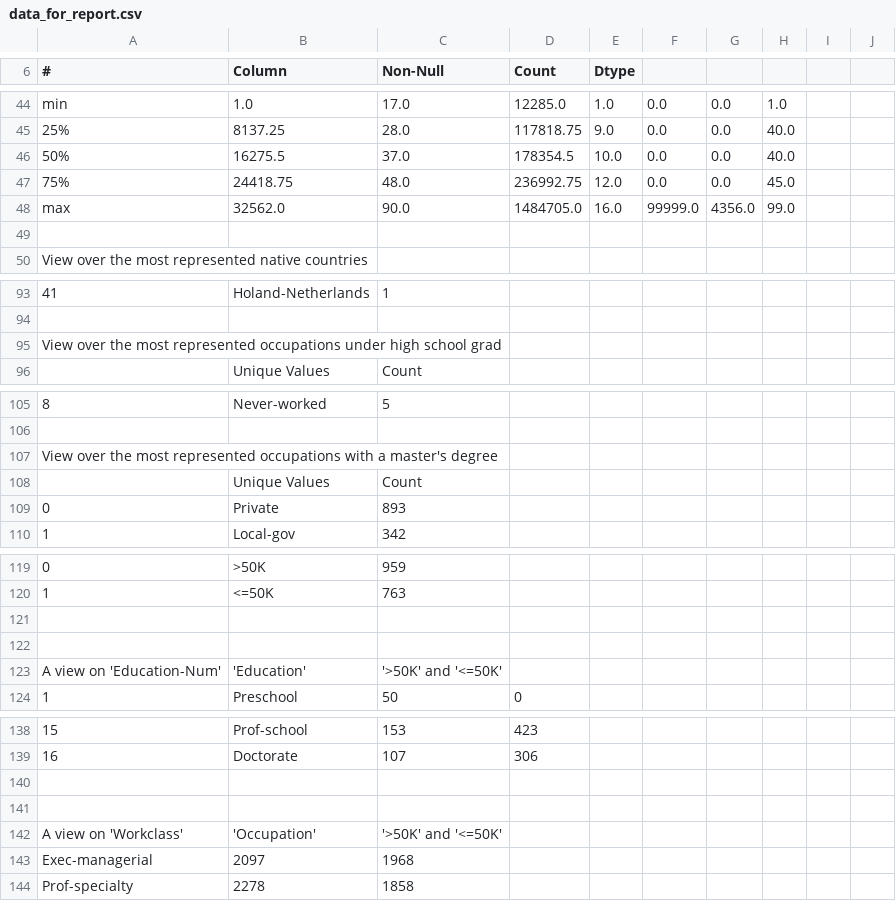
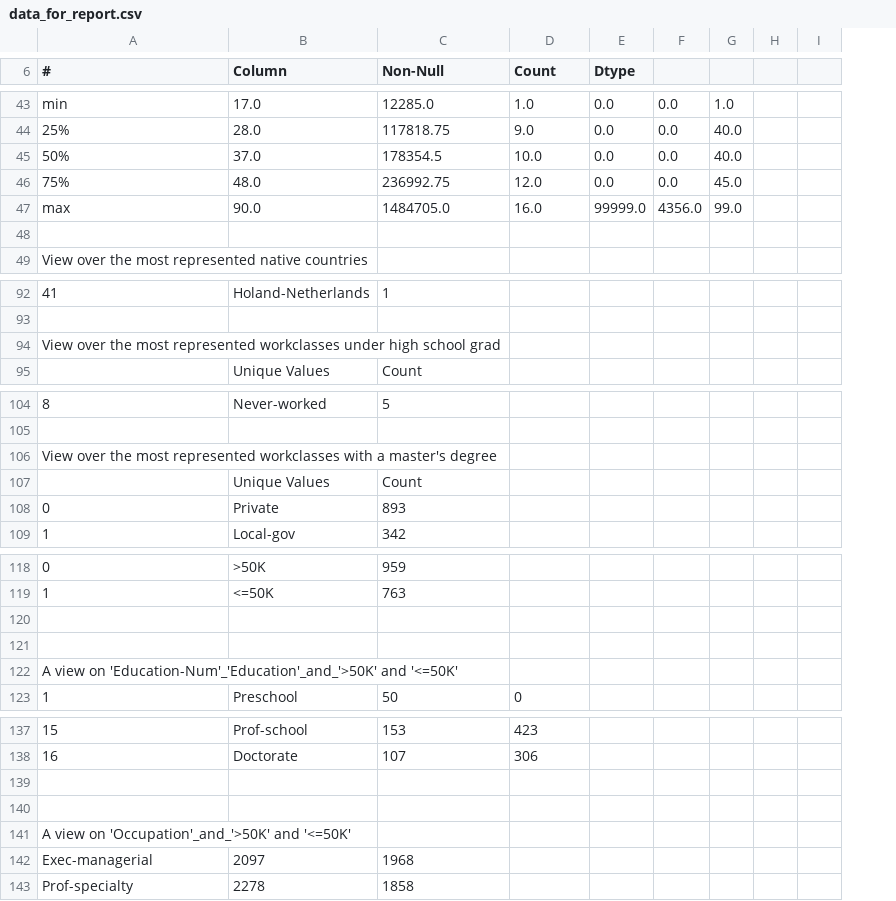
Before and after one commit to jlmacle/data-science-and-machine-learning-projects, a CSV file: MachineLearningRepository_Adult-dataset/data_for_report/data_for_report.csv, drawn as a sheet; only a part is shown, gaps mark what is left out; removed rows and columns are numbered as before the commit, all else as after; rows hold the shown columns only; the diff covers the shown part only; the diff names each change by its address in the sheet, - before the commit and + after, or states it on an @@ line.

```diff
--- a/MachineLearningRepository_Adult-dataset/data_for_report/data_for_report.csv
+++ b/MachineLearningRepository_Adult-dataset/data_for_report/data_for_report.csv
-column E (Dtype), rows 44-48: 1.0 | 9.0 | 10.0 | 12.0 | 16.0
-E6: (empty)
+E6: Dtype
-B43 (Column): 1.0
+B43 (Column): 17.0
-C43 (Non-Null): 17.0
+C43 (Non-Null): 12285.0
-D43 (Count): 12285.0
+D43 (Count): 1.0
-B44 (Column): 8137.25
+B44 (Column): 28.0
-C44 (Non-Null): 28.0
+C44 (Non-Null): 117818.75
-D44 (Count): 117818.75
+D44 (Count): 9.0
-B45 (Column): 16275.5
+B45 (Column): 37.0
-C45 (Non-Null): 37.0
+C45 (Non-Null): 178354.5
-D45 (Count): 178354.5
+D45 (Count): 10.0
-B46 (Column): 24418.75
+B46 (Column): 48.0
-C46 (Non-Null): 48.0
+C46 (Non-Null): 236992.75
-D46 (Count): 236992.75
+D46 (Count): 12.0
-B47 (Column): 32562.0
+B47 (Column): 90.0
-C47 (Non-Null): 90.0
+C47 (Non-Null): 1484705.0
-D47 (Count): 1484705.0
+D47 (Count): 16.0
-A94 (#): …most represented occupations under high…
+A94 (#): …most represented workclasses under high…
-A106 (#): …most represented occupations with a…
+A106 (#): …most represented workclasses with a…
-row 123: A view on 'Education-Num' | 'Education' | '>50K' and '<=50K'
+row 122: A view on 'Education-Num'_'Education'_and_'>50K' and '<=50K'
-row 142: A view on 'Workclass' | 'Occupation' | '>50K' and '<=50K'
+row 141: A view on 'Occupation'_and_'>50K' and '<=50K'
```
Also changed, not shown: 1 added row, 2 removed rows and 65 edited cells elsewhere in this file, 1 other file.
